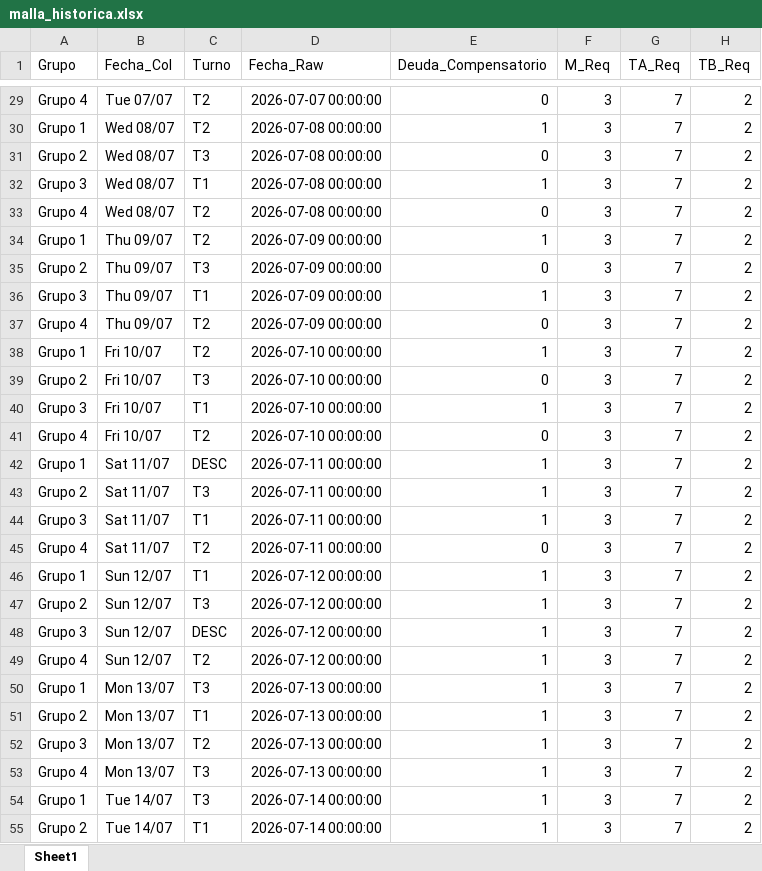
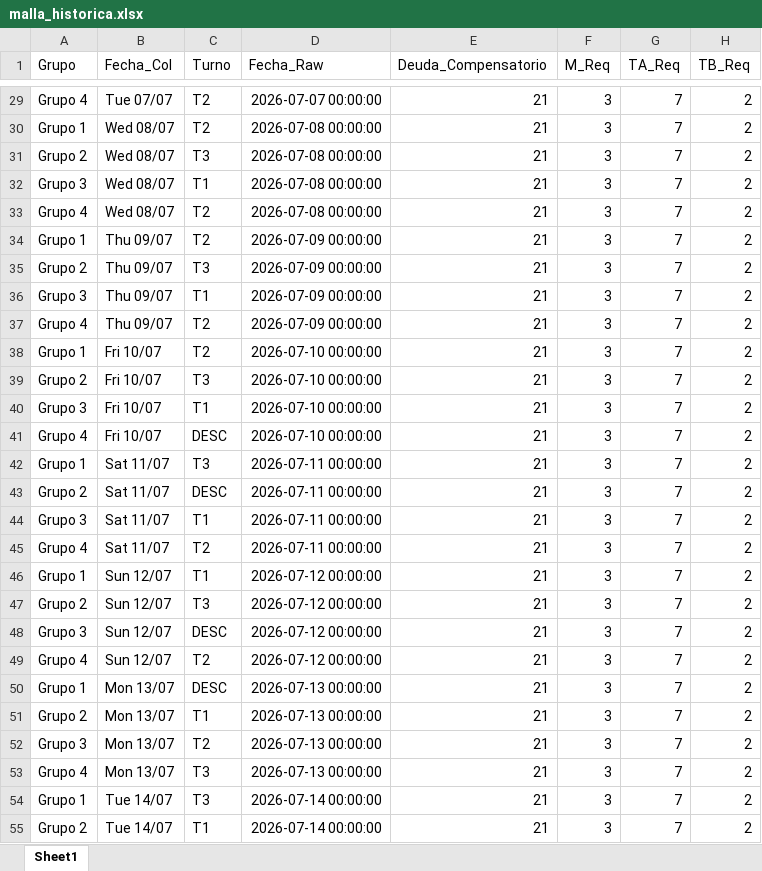
Before and after one commit to RichGuep/MovilGo, an Excel workbook: malla_historica.xlsx, sheet Sheet1, drawn as a sheet; only a part is shown, gaps mark what is left out; values as stored, in another font and other column widths than the file's, no borders; the diff covers the shown part only; the diff names each change by its address in the sheet, - before the commit and + after, or states it on an @@ line.

```diff
--- a/malla_historica.xlsx (sheet Sheet1)
+++ b/malla_historica.xlsx (sheet Sheet1)
-E29 (Deuda_Compensatorio): 0
+E29 (Deuda_Compensatorio): 21
-E30 (Deuda_Compensatorio): 1
+E30 (Deuda_Compensatorio): 21
-E31 (Deuda_Compensatorio): 0
+E31 (Deuda_Compensatorio): 21
-E32 (Deuda_Compensatorio): 1
+E32 (Deuda_Compensatorio): 21
-E33 (Deuda_Compensatorio): 0
+E33 (Deuda_Compensatorio): 21
-E34 (Deuda_Compensatorio): 1
+E34 (Deuda_Compensatorio): 21
-E35 (Deuda_Compensatorio): 0
+E35 (Deuda_Compensatorio): 21
-E36 (Deuda_Compensatorio): 1
+E36 (Deuda_Compensatorio): 21
-E37 (Deuda_Compensatorio): 0
+E37 (Deuda_Compensatorio): 21
-E38 (Deuda_Compensatorio): 1
+E38 (Deuda_Compensatorio): 21
-E39 (Deuda_Compensatorio): 0
+E39 (Deuda_Compensatorio): 21
-E40 (Deuda_Compensatorio): 1
+E40 (Deuda_Compensatorio): 21
-C41 (Turno): T2
+C41 (Turno): DESC
-E41 (Deuda_Compensatorio): 0
+E41 (Deuda_Compensatorio): 21
-C42 (Turno): DESC
+C42 (Turno): T3
-E42:E44 (Deuda_Compensatorio): 1
+E42:E44 (Deuda_Compensatorio): 21
-C43 (Turno): T3
+C43 (Turno): DESC
-E45 (Deuda_Compensatorio): 0
+E45 (Deuda_Compensatorio): 21
-E46:E55 (Deuda_Compensatorio): 1
+E46:E55 (Deuda_Compensatorio): 21
-C50 (Turno): T3
+C50 (Turno): DESC
```
Also changed, not shown: 822 edited cells elsewhere in this sheet.
